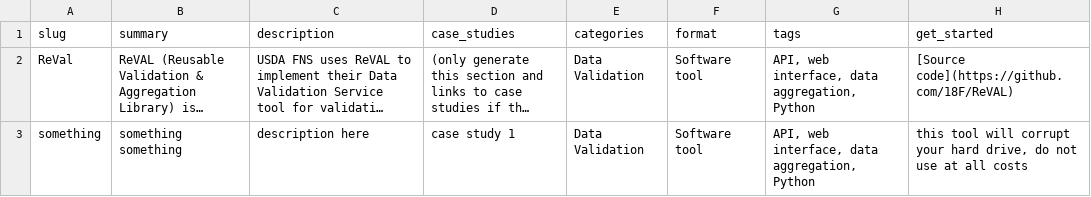
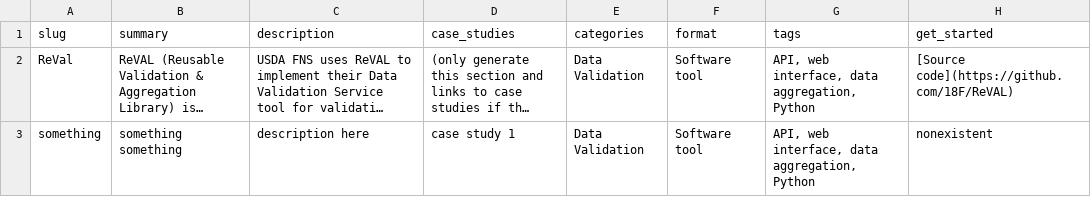
Before and after one commit to GSA/resources.data.gov, a CSV file: pages/_data/resources.csv, drawn as a sheet; long unchanged cells end in …; the diff names each change by its address in the sheet, - before the commit and + after, or states it on an @@ line.

```diff
--- a/pages/_data/resources.csv
+++ b/pages/_data/resources.csv
-H3 (get_started): this tool will corrupt your hard drive, do not use at all costs
+H3 (get_started): nonexistent
```
Also changed, not shown: 2 other files.
